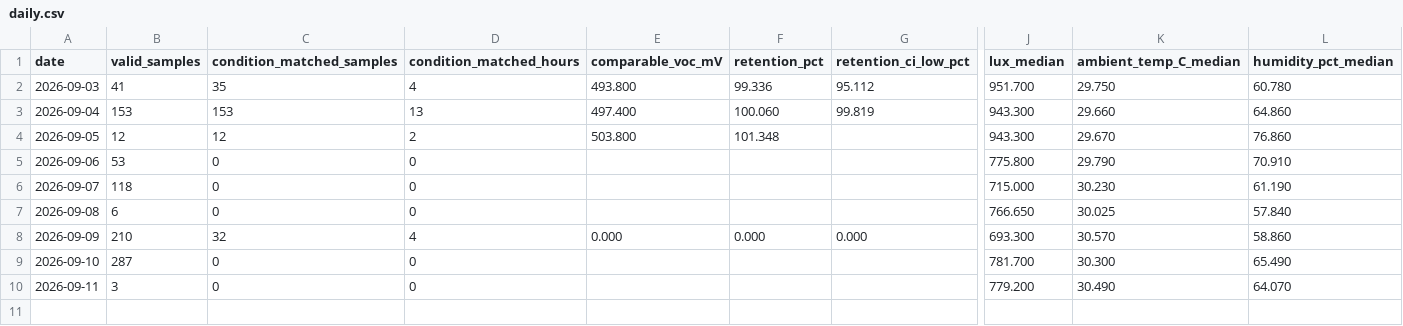
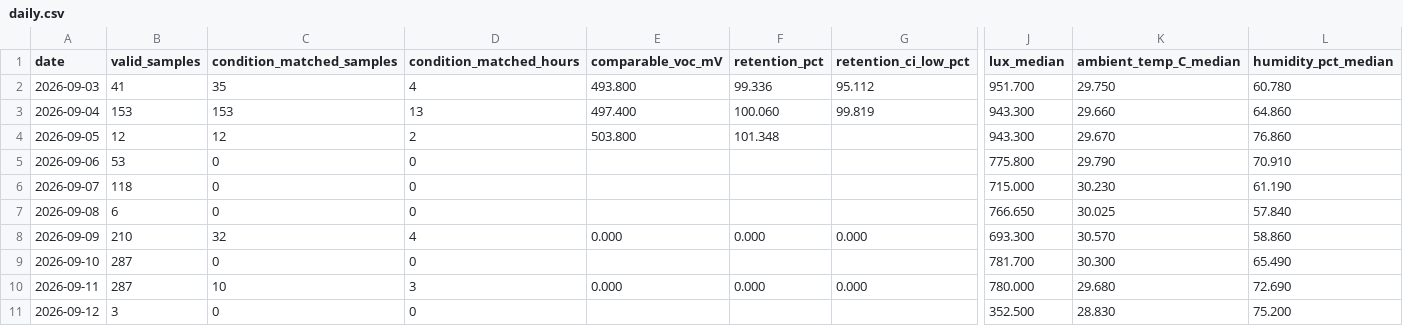
Before and after one commit to weiweiweiopen/solar-oracle-walkman, a CSV file: site/data/green_proofs_are_not_always_about_tax_write-offs_1/daily.csv, drawn as a sheet; only a part is shown, gaps mark what is left out; rows hold the shown columns only; the diff covers the shown part only; the diff names each change by its address in the sheet, - before the commit and + after, or states it on an @@ line.

Commit message:
data: update DSSC snapshot 2026-09-12

```diff
--- a/site/data/green_proofs_are_not_always_about_tax_write-offs_1/daily.csv
+++ b/site/data/green_proofs_are_not_always_about_tax_write-offs_1/daily.csv
-B10 (valid_samples): 3
+B10 (valid_samples): 287
-C10 (condition_matched_samples): 0
+C10 (condition_matched_samples): 10
-D10 (condition_matched_hours): 0
+D10 (condition_matched_hours): 3
-E10 (comparable_voc_mV): (empty)
+E10 (comparable_voc_mV): 0.000
-F10 (retention_pct): (empty)
+F10 (retention_pct): 0.000
-G10 (retention_ci_low_pct): (empty)
+G10 (retention_ci_low_pct): 0.000
-J10 (lux_median): 779.200
+J10 (lux_median): 780.000
-K10 (ambient_temp_C_median): 30.490
+K10 (ambient_temp_C_median): 29.680
-L10 (humidity_pct_median): 64.070
+L10 (humidity_pct_median): 72.690
+row 11: 2026-09-12 | 3 | 0 | 0 |  |  |  | 352.500 | 28.830 | 75.200
```
Also changed, not shown: 1 edited cell elsewhere in this file, 2 other files.
